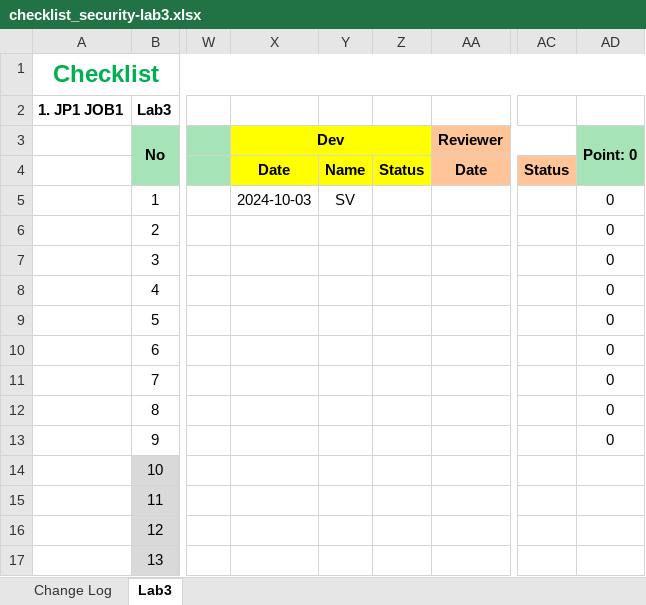
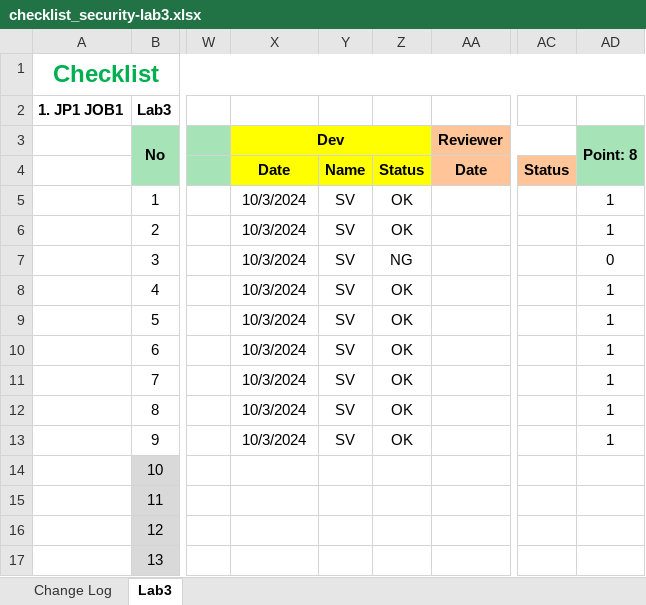
Before and after one commit to BOULove/chuyendephattrienweb1_2024, an Excel workbook: security/checklist_security-lab3.xlsx, sheet Lab3, drawn as a sheet; only a part is shown, gaps mark what is left out; values as stored, in another font and other column widths than the file's, no borders; the diff names each change by its address in the sheet, - before the commit and + after, or states it on an @@ line.

Commit message:
update security checklist

```diff
--- a/security/checklist_security-lab3.xlsx (sheet Lab3)
+++ b/security/checklist_security-lab3.xlsx (sheet Lab3)
-AD3: Point: 0
+AD3: Point: 8
-X5 (Dev): 2024-10-03
+X5 (Dev): 10/3/2024
-Z5:Z6: (empty)
+Z5:Z6: OK
-AD5:AD6 (Point: 8): 0
+AD5:AD6 (Point: 8): 1
-X6:X13 (Dev): (empty)
+X6:X13 (Dev): 10/3/2024
-Y6:Y13: (empty)
+Y6:Y13: SV
-Z7: (empty)
+Z7: NG
-Z8:Z13: (empty)
+Z8:Z13: OK
-AD8:AD13 (Point: 8): 0
+AD8:AD13 (Point: 8): 1
```
Also changed, not shown: sheet Change Log.
